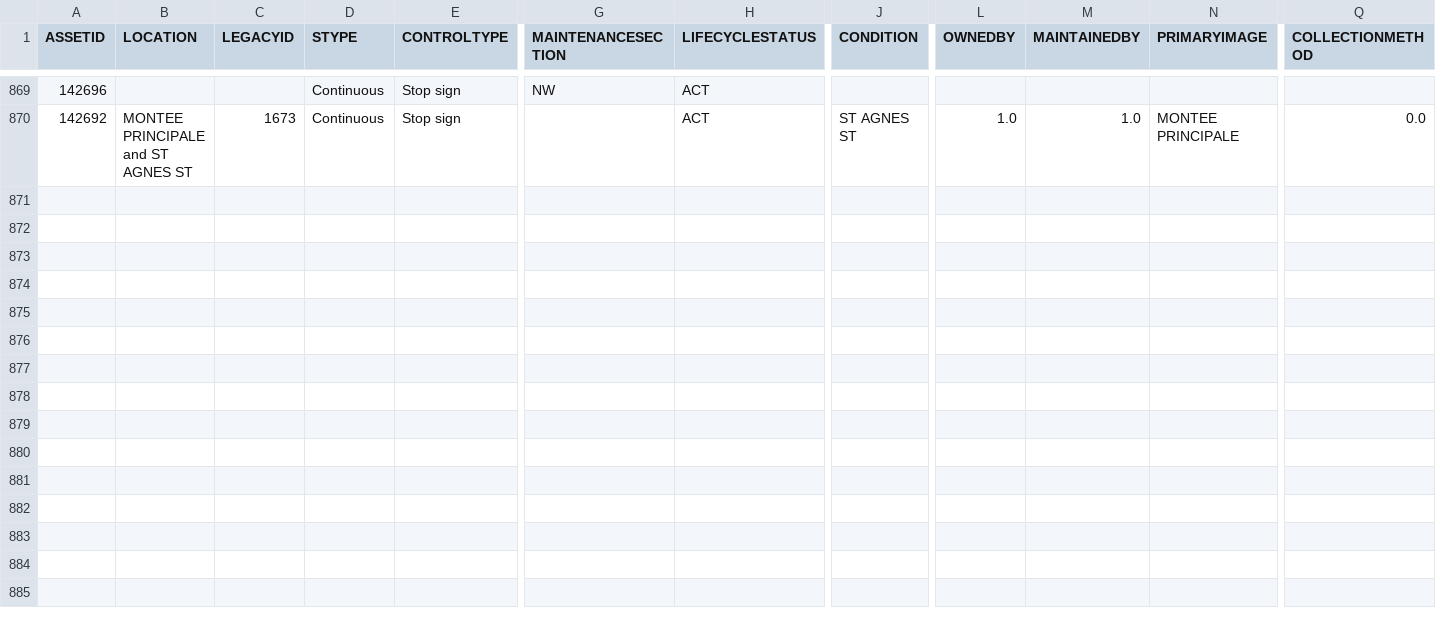
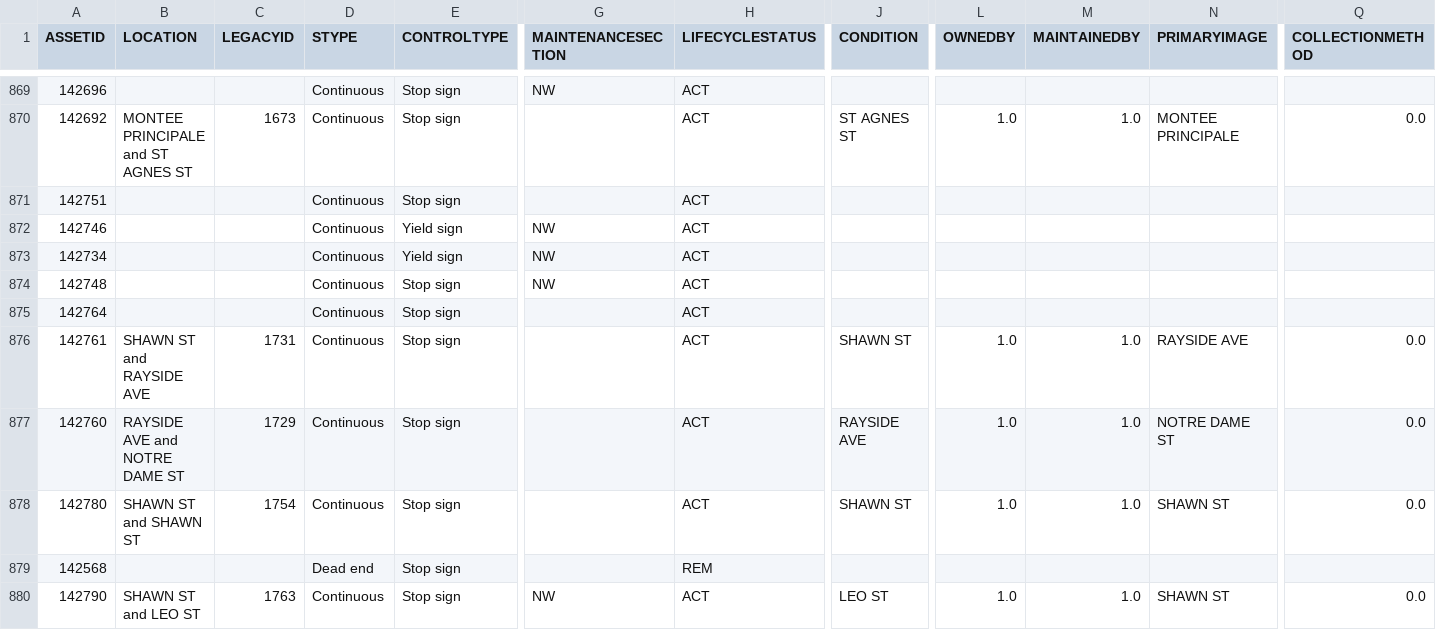
Before and after one commit to official-tisao/route-optimisation-mst, a CSV file: intersection.csv, drawn as a sheet; only a part is shown, gaps mark what is left out; rows hold the shown columns only; the diff names each change by its address in the sheet, - before the commit and + after, or states it on an @@ line.

Commit message:
Add intersection data records

```diff
--- a/intersection.csv
+++ b/intersection.csv
+row 871: 142751 |  |  | Continuous | Stop sign |  | ACT
+row 872: 142746 |  |  | Continuous | Yield sign | NW | ACT
+row 873: 142734 |  |  | Continuous | Yield sign | NW | ACT
+row 874: 142748 |  |  | Continuous | Stop sign | NW | ACT
+row 875: 142764 |  |  | Continuous | Stop sign |  | ACT
+row 876: 142761 | SHAWN ST and RAYSIDE AVE | 1731 | Continuous | Stop sign |  | ACT | SHAWN ST | 1.0 | 1.0 | RAYSIDE AVE | 0.0
+row 877: 142760 | RAYSIDE AVE and NOTRE DAME ST | 1729 | Continuous | Stop sign |  | ACT | RAYSIDE AVE | 1.0 | 1.0 | NOTRE DAME ST | 0.0
+row 878: 142780 | SHAWN ST and SHAWN ST | 1754 | Continuous | Stop sign |  | ACT | SHAWN ST | 1.0 | 1.0 | SHAWN ST | 0.0
+row 879: 142568 |  |  | Dead end | Stop sign |  | REM
+row 880: 142790 | SHAWN ST and LEO ST | 1763 | Continuous | Stop sign | NW | ACT | LEO ST | 1.0 | 1.0 | SHAWN ST | 0.0
```
